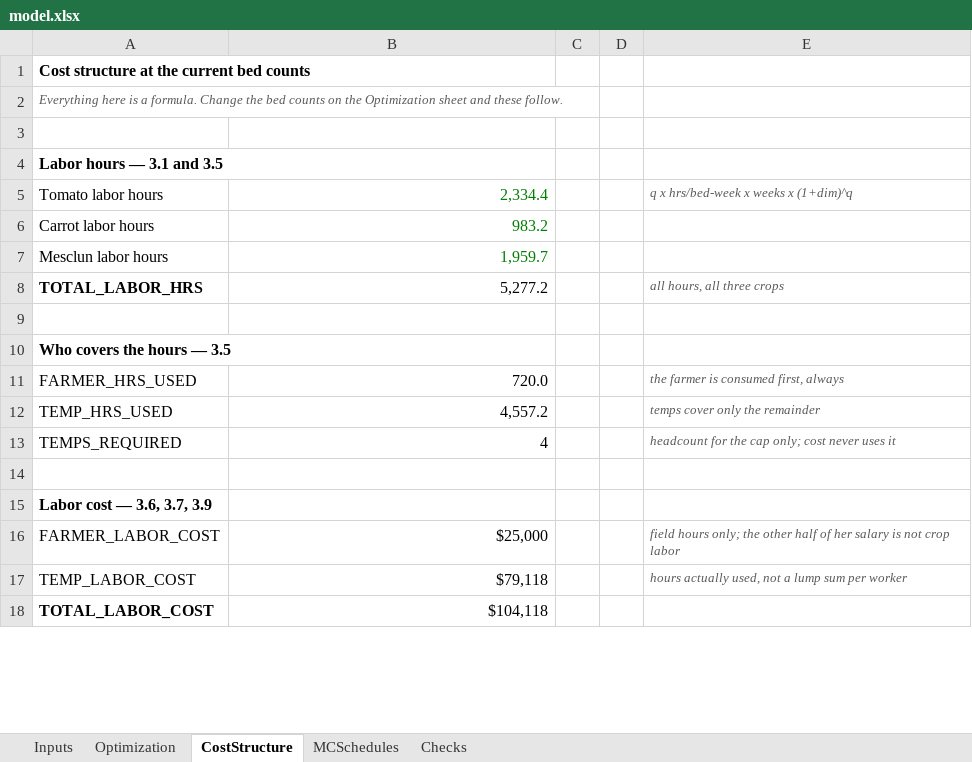
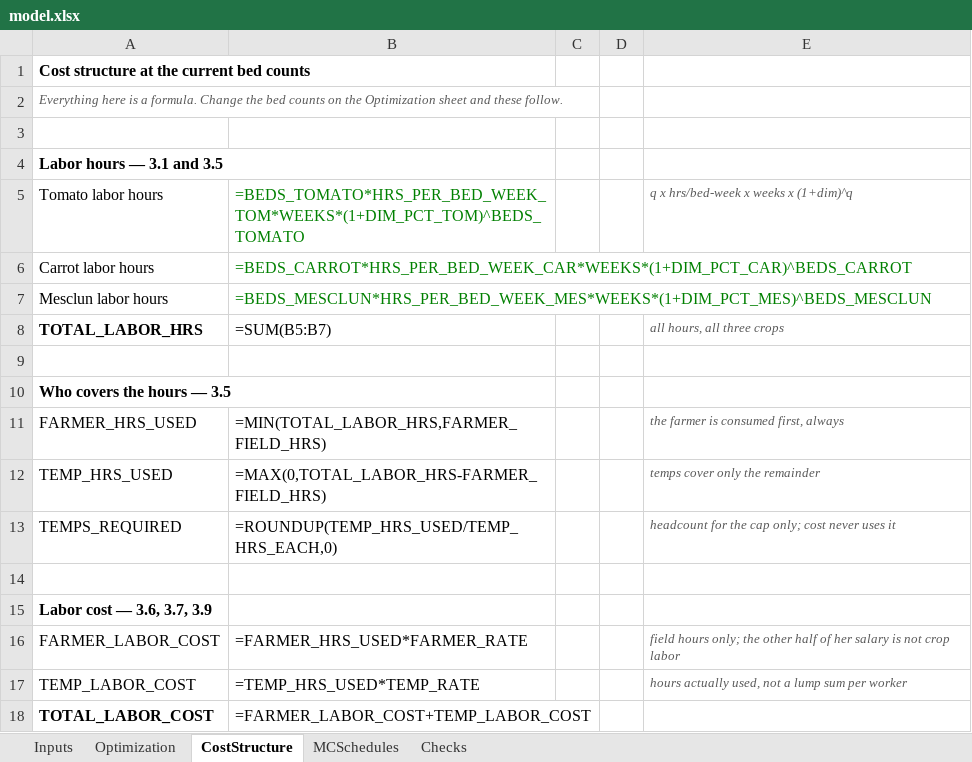
Before and after one commit to SeanBarnes03/Sean-Barnes, an Excel workbook: capabilities/marginal-analysis/model.xlsx, sheet CostStructure, drawn as a sheet; only a part is shown; values as stored, in another font and other column widths than the file's, no borders; formulas without a stored value are shown as written; the diff covers the shown part only; the diff names each change by its address in the sheet, - before the commit and + after, or states it on an @@ line.

```diff
--- a/capabilities/marginal-analysis/model.xlsx (sheet CostStructure)
+++ b/capabilities/marginal-analysis/model.xlsx (sheet CostStructure)
-B5: 2,334.4
+B5: =BEDS_TOMATO*HRS_PER_BED_WEEK_TOM*WEEKS*(1+DIM_PCT_TOM)^BEDS_TOMATO
-B6: 983.2
+B6: =BEDS_CARROT*HRS_PER_BED_WEEK_CAR*WEEKS*(1+DIM_PCT_CAR)^BEDS_CARROT
-B7: 1,959.7
+B7: =BEDS_MESCLUN*HRS_PER_BED_WEEK_MES*WEEKS*(1+DIM_PCT_MES)^BEDS_MESCLUN
-B8: 5,277.2
+B8: =SUM(B5:B7)
-B11: 720.0
+B11: =MIN(TOTAL_LABOR_HRS,FARMER_FIELD_HRS)
-B12: 4,557.2
+B12: =MAX(0,TOTAL_LABOR_HRS-FARMER_FIELD_HRS)
-B13: 4
+B13: =ROUNDUP(TEMP_HRS_USED/TEMP_HRS_EACH,0)
-B16: $25,000
+B16: =FARMER_HRS_USED*FARMER_RATE
-B17: $79,118
+B17: =TEMP_HRS_USED*TEMP_RATE
-B18: $104,118
+B18: =FARMER_LABOR_COST+TEMP_LABOR_COST
```
Also changed, not shown: 11 edited cells elsewhere in this sheet, sheet MCSchedules, sheet Checks, sheet Optimization, sheet Inputs.
